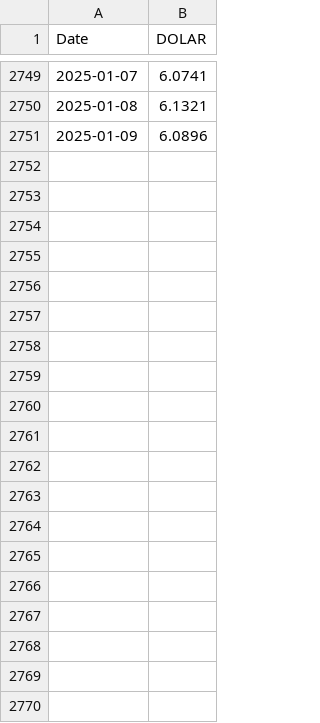
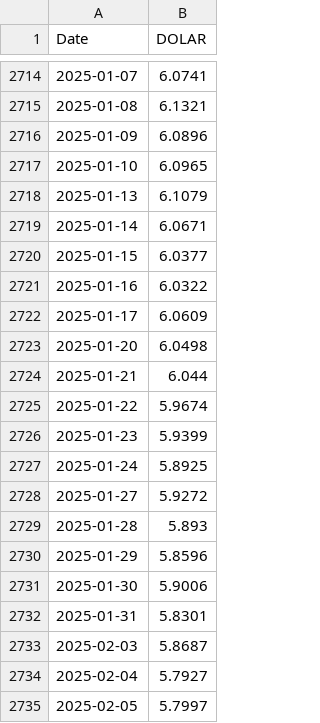
Before and after one commit to leovnoliveira/dash-py-mercado-financeiro, a CSV file: data/dolar.csv, drawn as a sheet; only a part is shown, gaps mark what is left out; the diff covers the shown part only; the diff names each change by its address in the sheet, - before the commit and + after, or states it on an @@ line.

```diff
--- a/data/dolar.csv
+++ b/data/dolar.csv
+row 2717: 2025-01-10 | 6.0965
+row 2718: 2025-01-13 | 6.1079
+row 2719: 2025-01-14 | 6.0671
+row 2720: 2025-01-15 | 6.0377
+row 2721: 2025-01-16 | 6.0322
+row 2722: 2025-01-17 | 6.0609
+row 2723: 2025-01-20 | 6.0498
+row 2724: 2025-01-21 | 6.044
+row 2725: 2025-01-22 | 5.9674
+row 2726: 2025-01-23 | 5.9399
+row 2727: 2025-01-24 | 5.8925
+row 2728: 2025-01-27 | 5.9272
+row 2729: 2025-01-28 | 5.893
+row 2730: 2025-01-29 | 5.8596
+row 2731: 2025-01-30 | 5.9006
+row 2732: 2025-01-31 | 5.8301
+row 2733: 2025-02-03 | 5.8687
+row 2734: 2025-02-04 | 5.7927
+row 2735: 2025-02-05 | 5.7997
```
Also changed, not shown: 17 added rows and 35 removed rows elsewhere in this file, data/dados_di.csv, data/divida_pib.csv, 27 other files.
